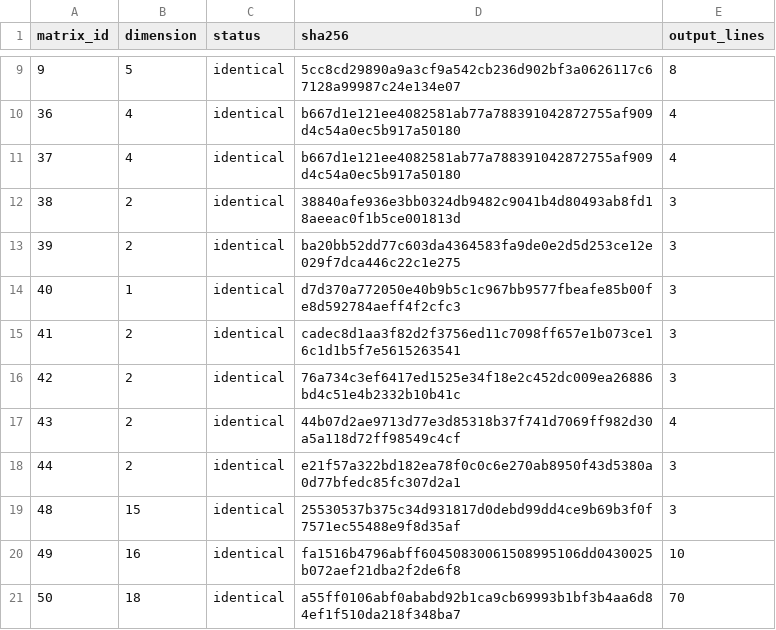
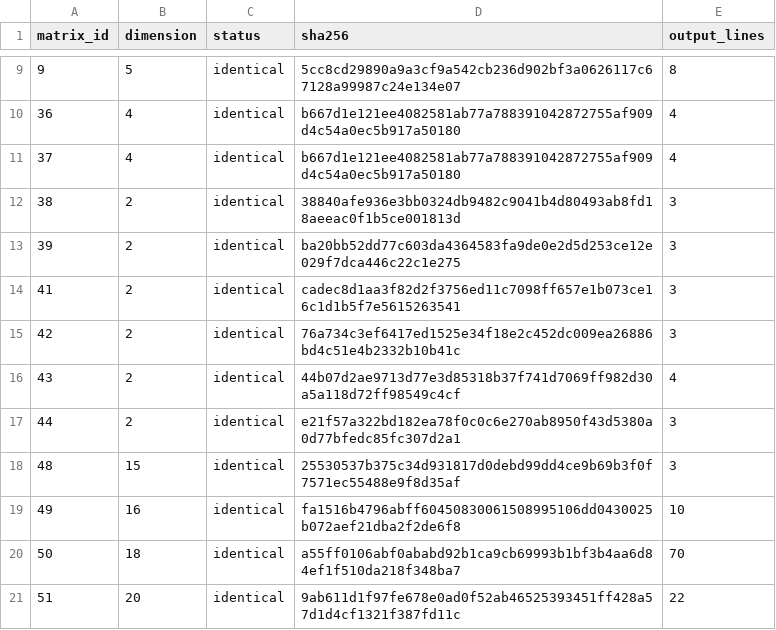
Before and after one commit to reinhardullrich/FracESSA, a TSV file: experiments/support_frontier_2026-07-29/results/gosper_candidate_scan_differential.tsv, drawn as a sheet; only a part is shown, gaps mark what is left out; the shorter side is filled out with more unchanged rows; the diff names each change by its address in the sheet, - before the commit and + after, or states it on an @@ line.

```diff
--- a/experiments/support_frontier_2026-07-29/results/gosper_candidate_scan_differential.tsv
+++ b/experiments/support_frontier_2026-07-29/results/gosper_candidate_scan_differential.tsv
-row 14: 40 | 1 | identical | d7d370a772050e40b9b5c1c967bb9577fbeafe85b00fe8d592784aeff4f2cfc3 | 3
```
Also changed, not shown: experiments/support_frontier_2026-07-29/results/gosper_candidate_stream_all_differential.tsv, experiments/support_frontier_2026-07-29/results/non_circular_current_gosper_dfs_final.tsv, 41 other files.
